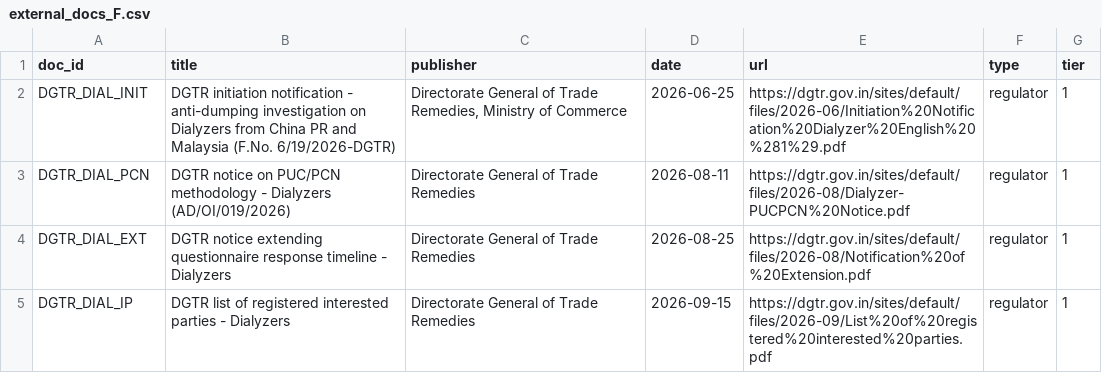
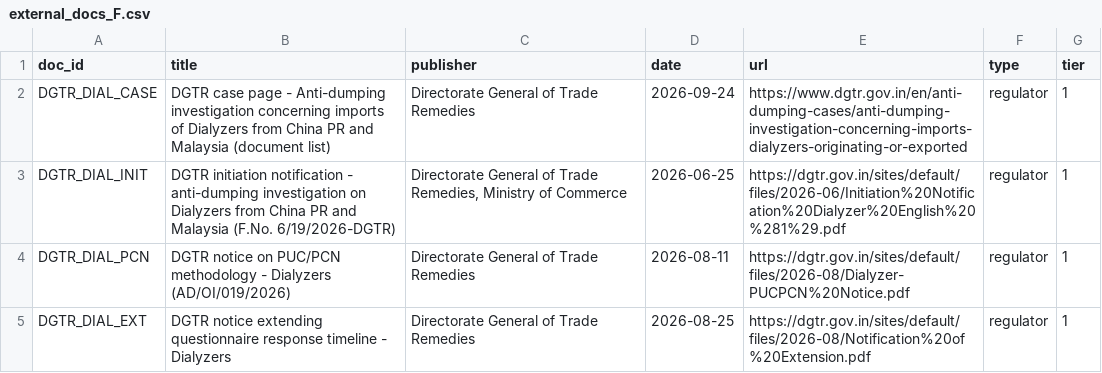
Before and after one commit to thepharmateam-ui/sample, a CSV file: polymed-initiation/registry/external_docs_F.csv, drawn as a sheet; only a part is shown; the shorter side is filled out with more unchanged rows.

```diff
--- a/polymed-initiation/registry/external_docs_F.csv
+++ b/polymed-initiation/registry/external_docs_F.csv
@@ -1,2 +1,3 @@
 doc_id,title,publisher,date,url,type,tier
+DGTR_DIAL_CASE,DGTR case page - Anti-dumping investigation concerning imports of Dialyzers from China PR and Malaysia (document list),Directorate General of Trade Remedies,2026-09-24,https://www.dgtr.gov.in/en/anti-dumping-cases/anti-dumping-investigation-concerning-imports-dialyzers-originating-or-exported,regulator,1
 DGTR_DIAL_INIT,DGTR initiation notification - anti-dumping investigation on Dialyzers from China PR and Malaysia (F.No. 6/19/2026-DGTR),"Directorate General of Trade Remedies, Ministry of Commerce",2026-06-25,https://dgtr.gov.in/sites/default/files/2026-06/Initiation%20Notification%20Dialyzer%20English%20%281%29.pdf,regulator,1
```
Also changed, not shown: 18 other files.
